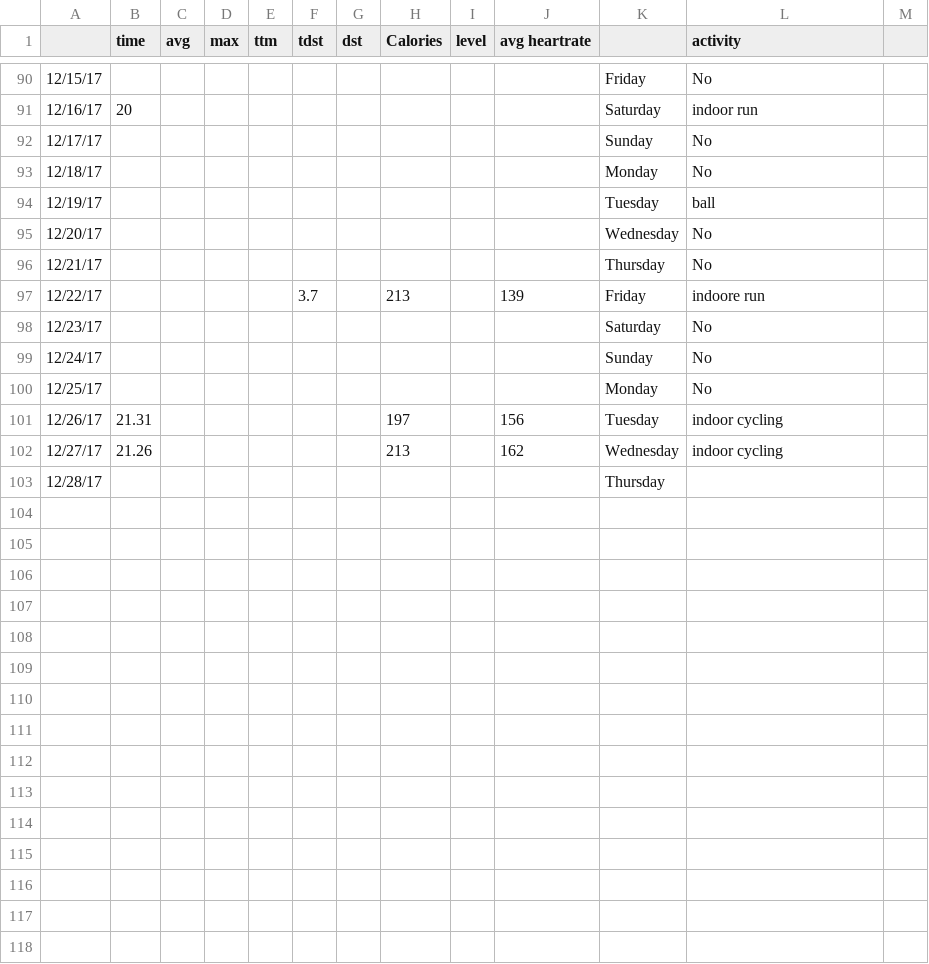
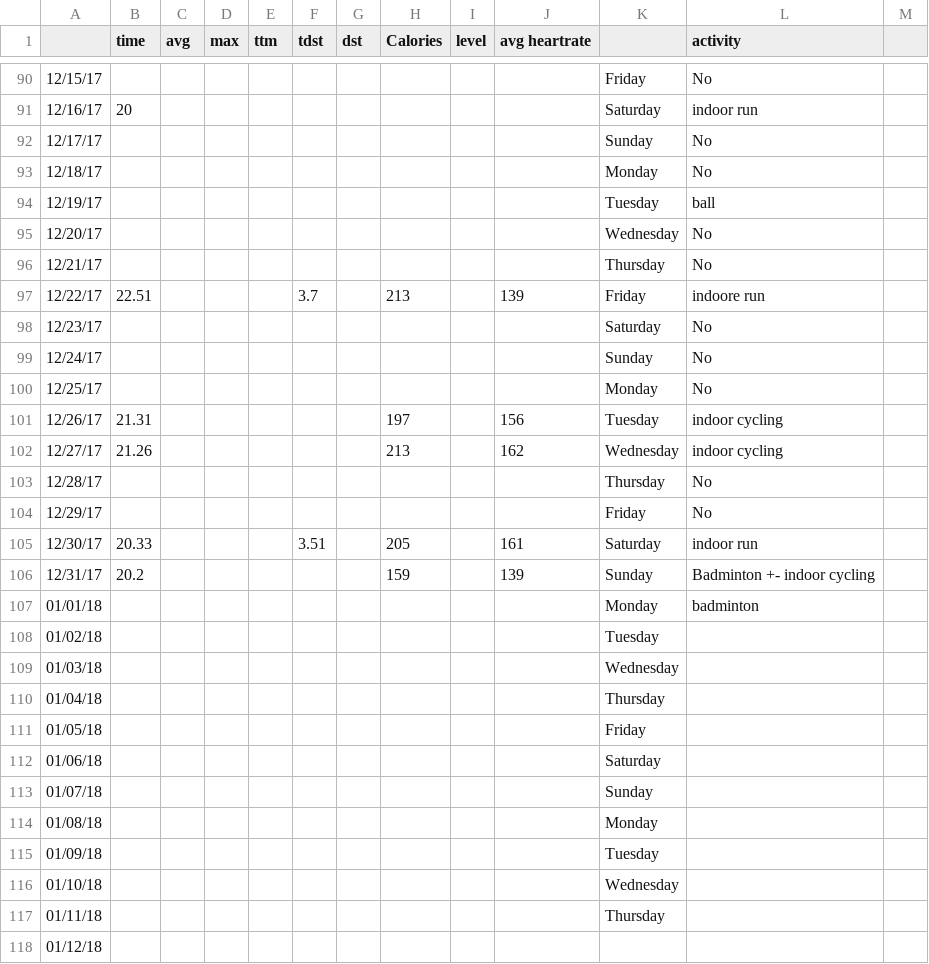
Before and after one commit to agent18/agent18.github.io, a CSV file: _posts/log/cardio_baby.csv (was _posts/cardio_baby.csv), drawn as a sheet; only a part is shown, gaps mark what is left out; the diff names each change by its address in the sheet, - before the commit and + after, or states it on an @@ line.

```diff
--- a/_posts/cardio_baby.csv
+++ b/_posts/log/cardio_baby.csv
-B97 (time): (empty)
+B97 (time): 22.51
-L103 (activity): (empty)
+L103 (activity): No
+row 104: 12/29/17 |  |  |  |  |  |  |  |  |  | Friday | No
+row 105: 12/30/17 | 20.33 |  |  |  | 3.51 |  | 205 |  | 161 | Saturday | indoor run
+row 106: 12/31/17 | 20.2 |  |  |  |  |  | 159 |  | 139 | Sunday | Badminton +- indoor cycling
+row 107: 01/01/18 |  |  |  |  |  |  |  |  |  | Monday | badminton
+row 108: 01/02/18 |  |  |  |  |  |  |  |  |  | Tuesday
+row 109: 01/03/18 |  |  |  |  |  |  |  |  |  | Wednesday
+row 110: 01/04/18 |  |  |  |  |  |  |  |  |  | Thursday
+row 111: 01/05/18 |  |  |  |  |  |  |  |  |  | Friday
+row 112: 01/06/18 |  |  |  |  |  |  |  |  |  | Saturday
+row 113: 01/07/18 |  |  |  |  |  |  |  |  |  | Sunday
+row 114: 01/08/18 |  |  |  |  |  |  |  |  |  | Monday
+row 115: 01/09/18 |  |  |  |  |  |  |  |  |  | Tuesday
+row 116: 01/10/18 |  |  |  |  |  |  |  |  |  | Wednesday
+row 117: 01/11/18 |  |  |  |  |  |  |  |  |  | Thursday
+row 118: 01/12/18
```
Also changed, not shown: 14 other files.
